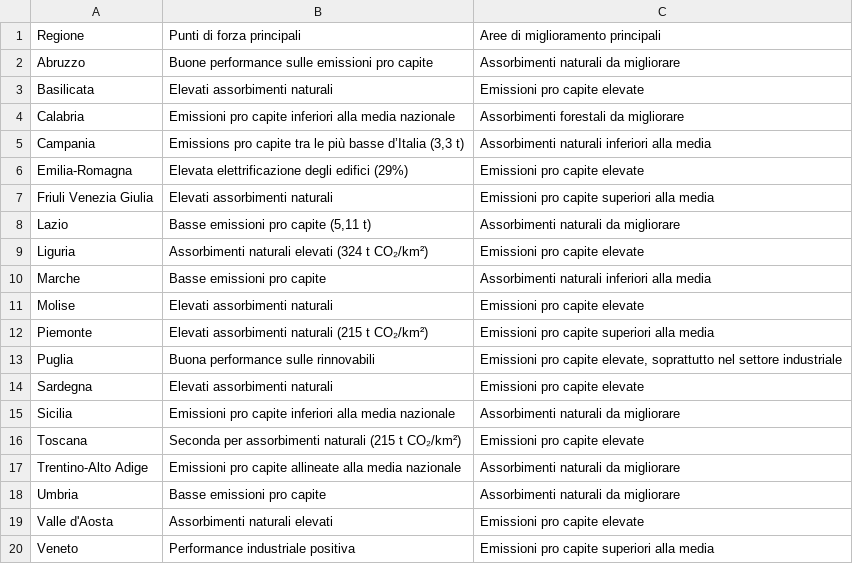
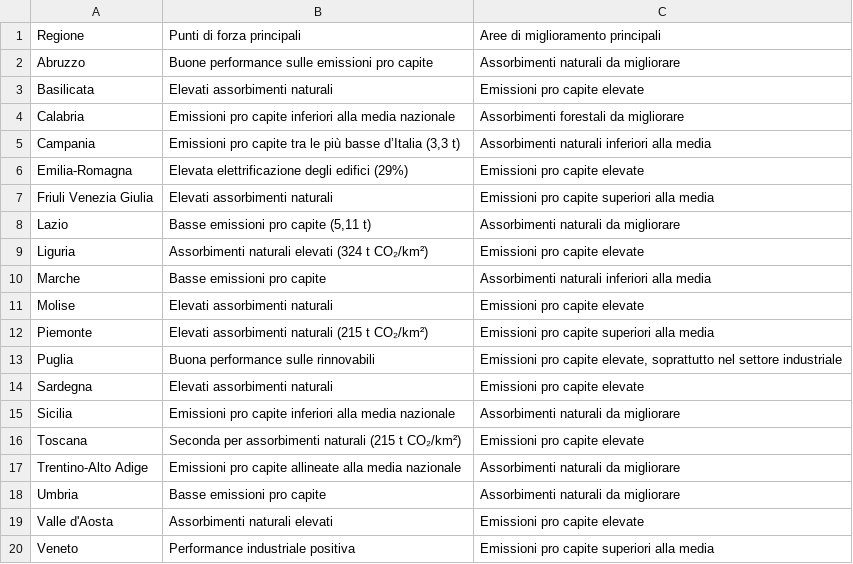
Before and after one commit to charliedev13/CAN, a CSV file: Assorbimenti regionali.csv, drawn as a sheet.

```diff
--- a/Assorbimenti regionali.csv
+++ b/Assorbimenti regionali.csv
@@ -4,3 +4,3 @@ Basilicata,Elevati assorbimenti naturali,Emissioni pro capite elevate
 Calabria,Emissioni pro capite inferiori alla media nazionale,Assorbimenti forestali da migliorare
-Campania,"Emissions pro capite tra le più basse d’Italia (3,3 t)",Assorbimenti naturali inferiori alla media
+Campania,"Emissioni pro capite tra le più basse d’Italia (3,3 t)",Assorbimenti naturali inferiori alla media
 Emilia-Romagna,Elevata elettrificazione degli edifici (29%),Emissioni pro capite elevate
```
Also changed, not shown: Quota di edifici in classe A negli APE.csv, 2 other files.
